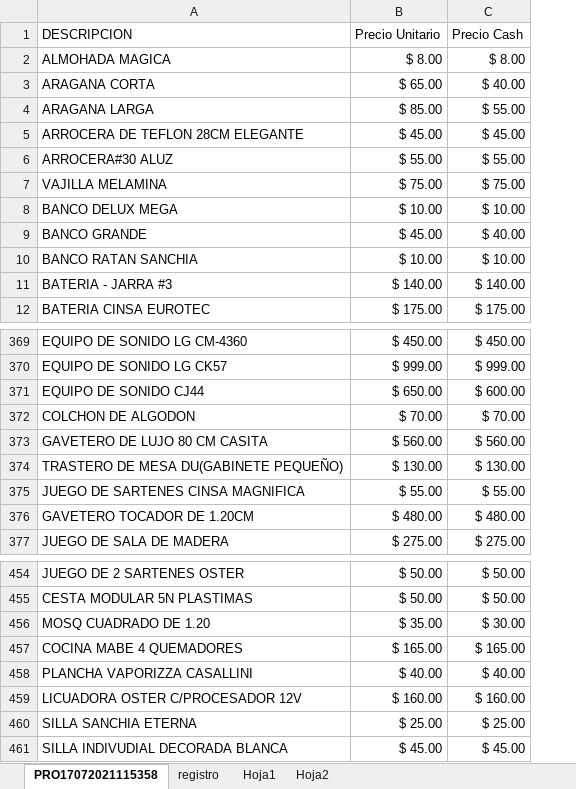
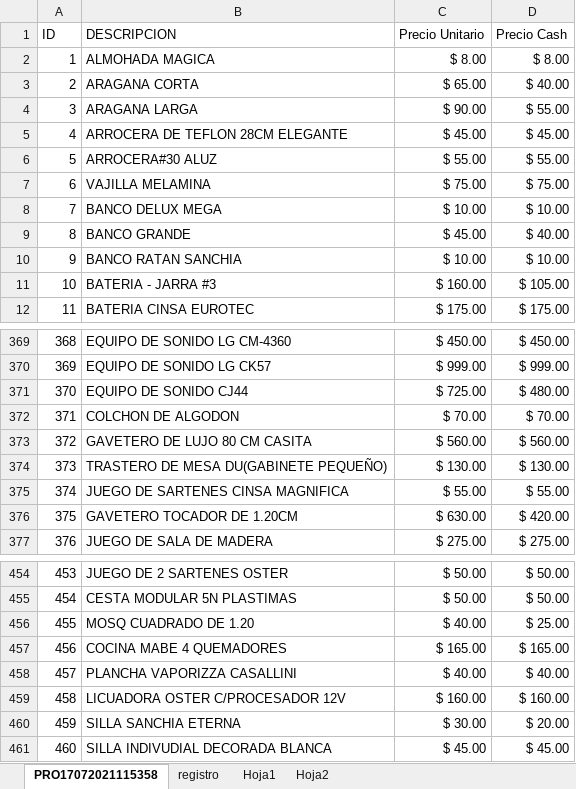
Before and after one commit to rubent2004/ComercialHz, an Excel workbook: PRODUCTOS.xlsx, sheet PRO17072021115358, drawn as a sheet; only a part is shown, gaps mark what is left out; values as stored, in another font and other column widths than the file's, no borders; table styles not drawn; addresses are those after the commit; the diff covers the shown part only; the diff names each change by its address in the sheet, - before the commit and + after, or states it on an @@ line.

```diff
--- a/PRODUCTOS.xlsx (sheet PRO17072021115358)
+++ b/PRODUCTOS.xlsx (sheet PRO17072021115358)
+column A (ID), rows 2-12: 1 | 2 | 3 | 4 | 5 | 6 | 7 | 8 | 9 | 10 | 11; rows 369-377: 368 | 369 | 370 | 371 | 372 | 373 | 374 | 375 | 376; rows 454-461: 453 | 454 | 455 | 456 | 457 | 458 | 459 | 460
-C4 (Precio Unitario): $ 85.00
+C4 (Precio Unitario): $ 90.00
-C11 (Precio Unitario): $ 140.00
+C11 (Precio Unitario): $ 160.00
-D11 (Precio Cash): $ 140.00
+D11 (Precio Cash): $ 105.00
-C371 (Precio Unitario): $ 650.00
+C371 (Precio Unitario): $ 725.00
-D371 (Precio Cash): $ 600.00
+D371 (Precio Cash): $ 480.00
-C376 (Precio Unitario): $ 480.00
+C376 (Precio Unitario): $ 630.00
-D376 (Precio Cash): $ 480.00
+D376 (Precio Cash): $ 420.00
-C456 (Precio Unitario): $ 35.00
+C456 (Precio Unitario): $ 40.00
-D456 (Precio Cash): $ 30.00
+D456 (Precio Cash): $ 25.00
-C460 (Precio Unitario): $ 25.00
+C460 (Precio Unitario): $ 30.00
-D460 (Precio Cash): $ 25.00
+D460 (Precio Cash): $ 20.00
```
Also changed, not shown: 16 added rows and 41 edited cells elsewhere in this sheet, formulas that keep their value, 10 other files.
